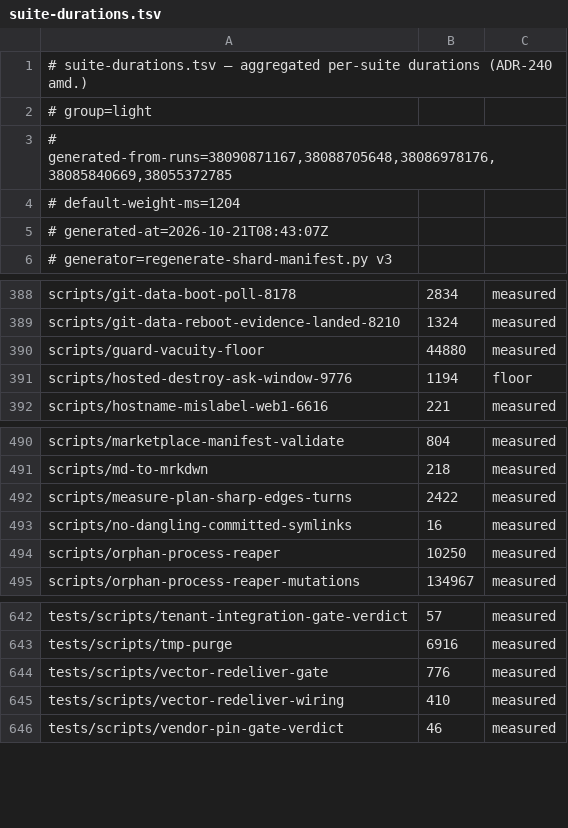
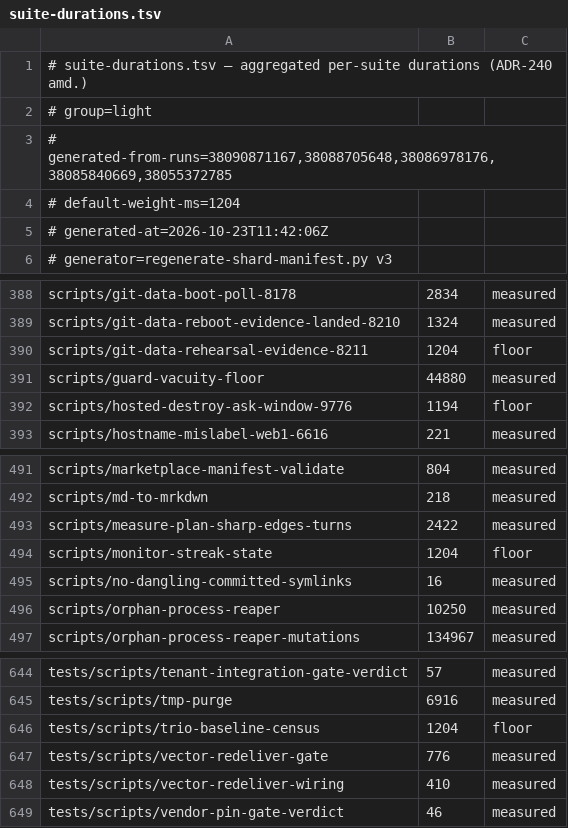
Before and after one commit to jikig-ai/soleur, a TSV file: scripts/suite-durations.tsv, drawn as a sheet; only a part is shown, gaps mark what is left out.

```diff
--- a/scripts/suite-durations.tsv
+++ b/scripts/suite-durations.tsv
@@ -4,3 +4,3 @@
 # default-weight-ms=1204
-# generated-at=2026-10-21T08:43:07Z
+# generated-at=2026-10-23T11:42:06Z
 # generator=regenerate-shard-manifest.py v3
@@ -389,2 +389,3 @@ scripts/git-data-boot-poll-8178	2834	measured
 scripts/git-data-reboot-evidence-landed-8210	1324	measured
+scripts/git-data-rehearsal-evidence-8211	1204	floor
 scripts/guard-vacuity-floor	44880	measured
@@ -492,2 +493,3 @@ scripts/md-to-mrkdwn	218	measured
 scripts/measure-plan-sharp-edges-turns	2422	measured
+scripts/monitor-streak-state	1204	floor
 scripts/no-dangling-committed-symlinks	16	measured
@@ -643,2 +645,3 @@ tests/scripts/tenant-integration-gate-verdict	57	measured
 tests/scripts/tmp-purge	6916	measured
+tests/scripts/trio-baseline-census	1204	floor
 tests/scripts/vector-redeliver-gate	776	measured
```
Also changed, not shown: scripts/suite-shard-legs.tsv, 7 other files.
